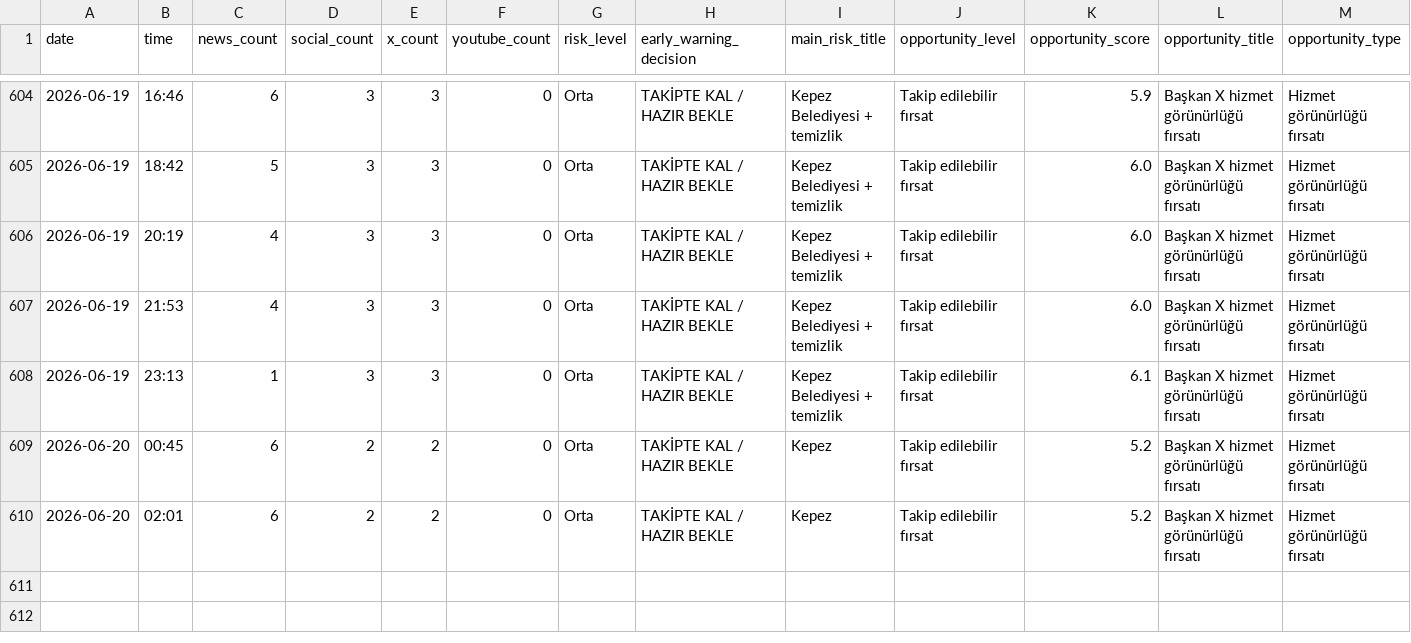
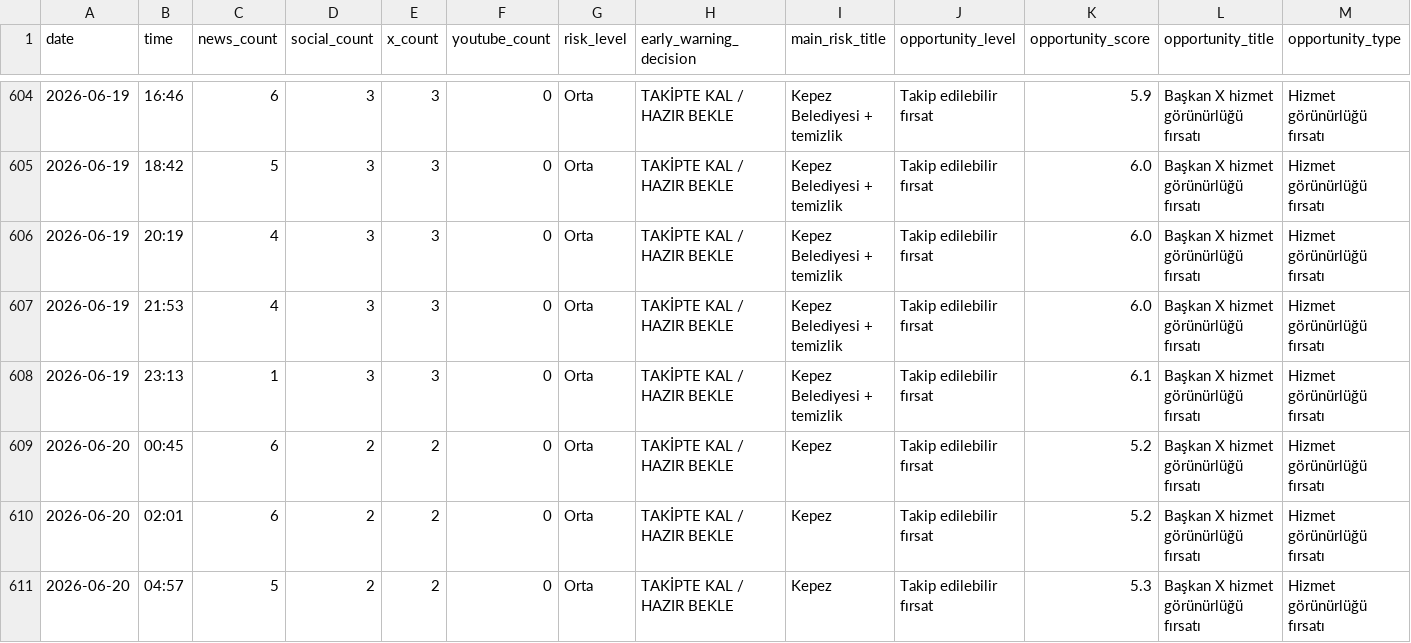
Before and after one commit to korayarhan/dijital-antalya-nabzi, a CSV file: data/archive/daily_decision_log.csv, drawn as a sheet; only a part is shown, gaps mark what is left out; rows hold the shown columns only; the diff names each change by its address in the sheet, - before the commit and + after, or states it on an @@ line.

```diff
--- a/data/archive/daily_decision_log.csv
+++ b/data/archive/daily_decision_log.csv
+row 611: 2026-06-20 | 04:57 | 5 | 2 | 2 | 0 | Orta | TAKİPTE KAL / HAZIR BEKLE | Kepez | Takip edilebilir fırsat | 5.3 | Başkan X hizmet görünürlüğü fırsatı | Hizmet görünürlüğü fırsatı
```
Also changed, not shown: data/auto_social/president_x_posts.csv, data/auto_social/social_auto.csv, 10 other files.
